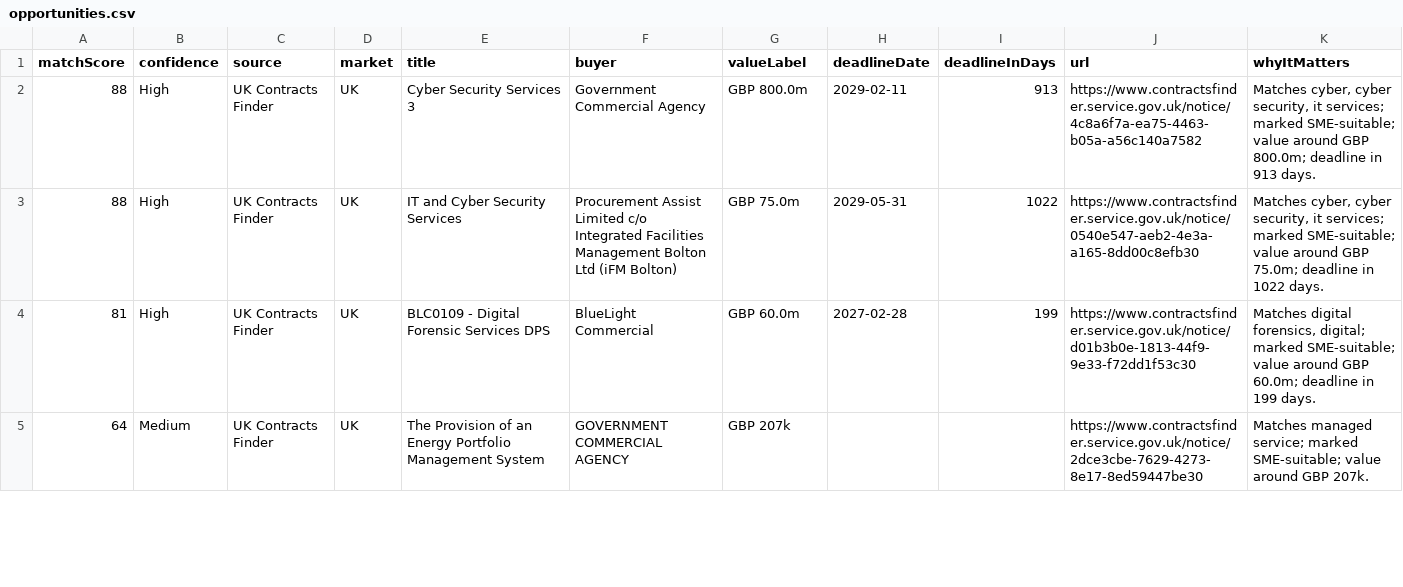
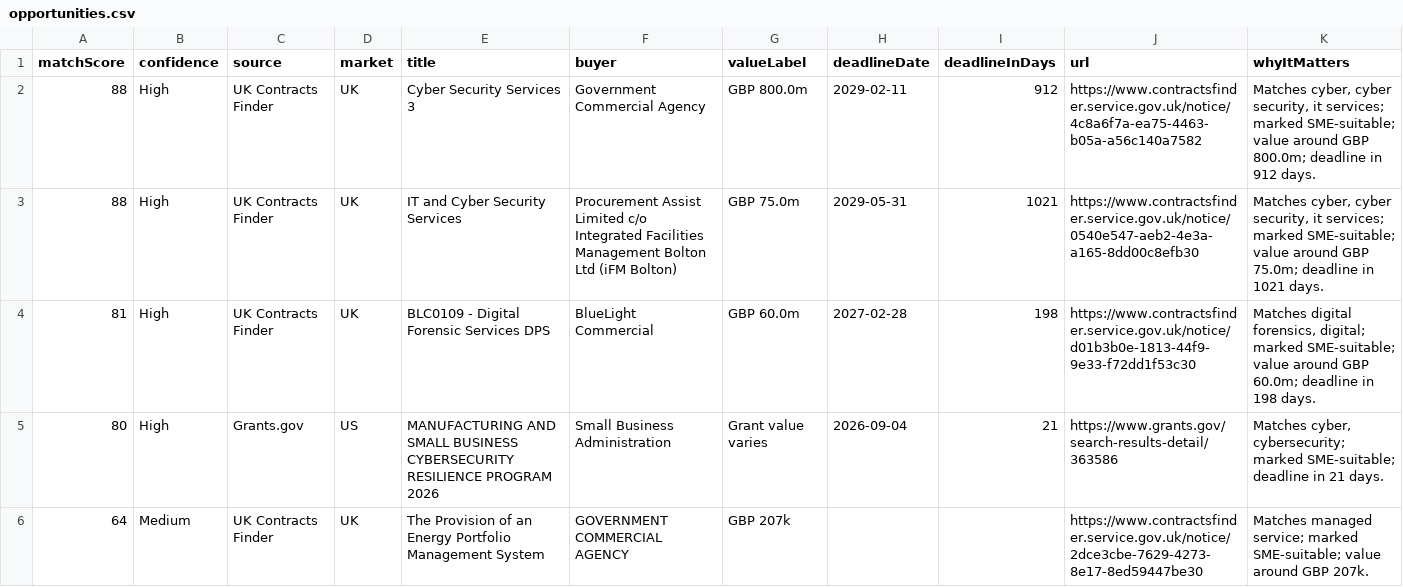
Before and after one commit to ShmGHub/cybertender-radar, a CSV file: docs/data/opportunities.csv, drawn as a sheet; only a part is shown; the diff covers the shown part only.

Commit message:
Refresh CyberTender Radar feed

```diff
--- a/docs/data/opportunities.csv
+++ b/docs/data/opportunities.csv
@@ -1,5 +1,6 @@
 matchScore,confidence,source,market,title,buyer,valueLabel,deadlineDate,deadlineInDays,url,whyItMatters
-88,High,UK Contracts Finder,UK,Cyber Security Services 3,Government Commercial Agency,GBP 800.0m,2029-02-11,913,https://www.contractsfinder.service.gov.uk/notice/4c8a6f7a-ea75-4463-b05a-a56c140a7582,"Matches cyber, cyber security, it services; marked SME-suitable; value around GBP 800.0m; deadline in 913 days."
-88,High,UK Contracts Finder,UK,IT and Cyber Security Services,Procurement Assist Limited c/o Integrated Facilities Management Bolton Ltd (iFM Bolton),GBP 75.0m,2029-05-31,1022,https://www.contractsfinder.service.gov.uk/notice/0540e547-aeb2-4e3a-a165-8dd00c8efb30,"Matches cyber, cyber security, it services; marked SME-suitable; value around GBP 75.0m; deadline in 1022 days."
-81,High,UK Contracts Finder,UK,BLC0109 - Digital Forensic Services DPS,BlueLight Commercial,GBP 60.0m,2027-02-28,199,https://www.contractsfinder.service.gov.uk/notice/d01b3b0e-1813-44f9-9e33-f72dd1f53c30,"Matches digital forensics, digital; marked SME-suitable; value around GBP 60.0m; deadline in 199 days."
+88,High,UK Contracts Finder,UK,Cyber Security Services 3,Government Commercial Agency,GBP 800.0m,2029-02-11,912,https://www.contractsfinder.service.gov.uk/notice/4c8a6f7a-ea75-4463-b05a-a56c140a7582,"Matches cyber, cyber security, it services; marked SME-suitable; value around GBP 800.0m; deadline in 912 days."
+88,High,UK Contracts Finder,UK,IT and Cyber Security Services,Procurement Assist Limited c/o Integrated Facilities Management Bolton Ltd (iFM Bolton),GBP 75.0m,2029-05-31,1021,https://www.contractsfinder.service.gov.uk/notice/0540e547-aeb2-4e3a-a165-8dd00c8efb30,"Matches cyber, cyber security, it services; marked SME-suitable; value around GBP 75.0m; deadline in 1021 days."
+81,High,UK Contracts Finder,UK,BLC0109 - Digital Forensic Services DPS,BlueLight Commercial,GBP 60.0m,2027-02-28,198,https://www.contractsfinder.service.gov.uk/notice/d01b3b0e-1813-44f9-9e33-f72dd1f53c30,"Matches digital forensics, digital; marked SME-suitable; value around GBP 60.0m; deadline in 198 days."
+80,High,Grants.gov,US,MANUFACTURING AND SMALL BUSINESS CYBERSECURITY RESILIENCE PROGRAM 2026,Small Business Administration,Grant value varies,2026-09-04,21,https://www.grants.gov/search-results-detail/363586,"Matches cyber, cybersecurity; marked SME-suitable; deadline in 21 days."
 64,Medium,UK Contracts Finder,UK,The Provision of an Energy Portfolio Management System,GOVERNMENT COMMERCIAL AGENCY,GBP 207k,,,https://www.contractsfinder.service.gov.uk/notice/2dce3cbe-7629-4273-8e17-8ed59447be30,Matches managed service; marked SME-suitable; value around GBP 207k.
```
Also changed, not shown: 9 edited cells elsewhere in this file, 8 other files.
